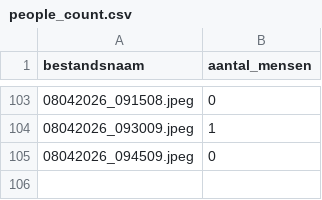
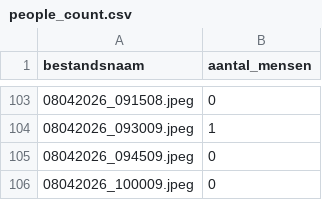
Before and after one commit to DatalabHvA/slimme_camera, a CSV file: Pictures/week_15_2026/people_count.csv, drawn as a sheet; only a part is shown, gaps mark what is left out.

```diff
--- a/Pictures/week_15_2026/people_count.csv
+++ b/Pictures/week_15_2026/people_count.csv
@@ -105 +105,2 @@ bestandsnaam,aantal_mensen
 08042026_094509.jpeg,0
+08042026_100009.jpeg,0
```
Also changed, not shown: 1 other file.
